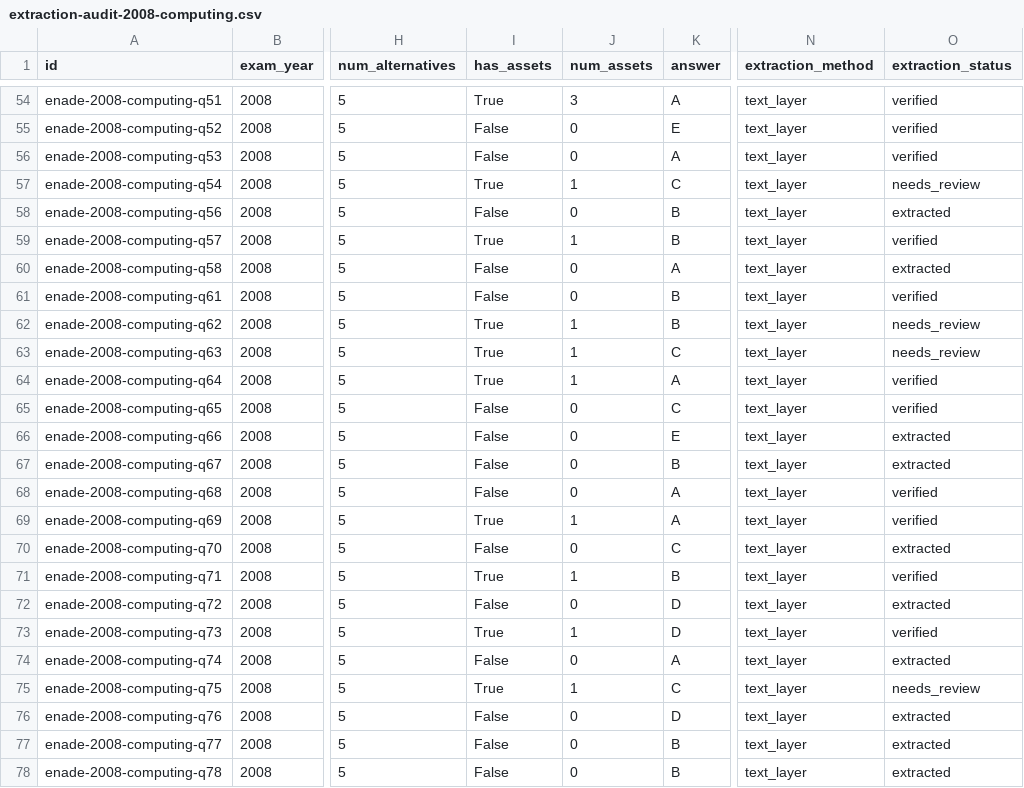
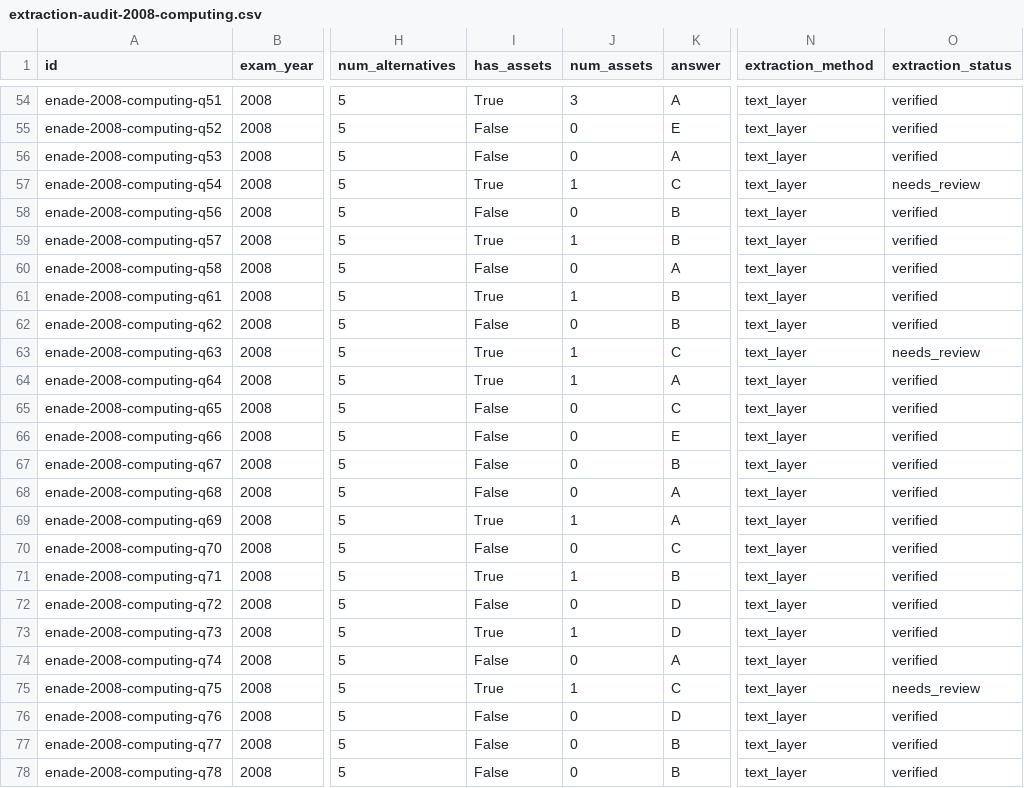
Before and after one commit to FilipePessoa30/PDF_TO_MD, a CSV file: data/manifests/extraction-audit-2008-computing.csv, drawn as a sheet; only a part is shown, gaps mark what is left out; the diff covers the shown part only; the diff names each change by its address in the sheet, - before the commit and + after, or states it on an @@ line.

Commit message:
Implement forward-reference caption handling in extraction pipeline
- Added a new module `reference_captions.py` to manage explicit documentary reference captions ("Figura para a questao N") that override geometric/textual span-slicing.
- Introduced functions to detect captions in spans, resolve their targets, and apply transfers of captions and their anchored labels to the appropriate question spans.
- Updated `pipeline.py` to integrate the new caption transfer mechanism, ensuring captions are processed before any destructive operations.
- Enhanced `figures.py` with validation for rectangles to prevent rendering issues with invalid bounding boxes.
- Added unit and integration tests for the new functionality, covering various scenarios including valid transfers, rejection cases, and ensuring no unintended transfers occur.
- Regression tests added to ensure existing functionality remains intact and to verify that questions are not contaminated by labels from other questions.

```diff
--- a/data/manifests/extraction-audit-2008-computing.csv
+++ b/data/manifests/extraction-audit-2008-computing.csv
-O58 (extraction_status): extracted
+O58 (extraction_status): verified
-O60 (extraction_status): extracted
+O60 (extraction_status): verified
-I61 (has_assets): False
+I61 (has_assets): True
-J61 (num_assets): 0
+J61 (num_assets): 1
-I62 (has_assets): True
+I62 (has_assets): False
-J62 (num_assets): 1
+J62 (num_assets): 0
-O62 (extraction_status): needs_review
+O62 (extraction_status): verified
-O66:O67 (extraction_status): extracted
+O66:O67 (extraction_status): verified
-O70 (extraction_status): extracted
+O70 (extraction_status): verified
-O72 (extraction_status): extracted
+O72 (extraction_status): verified
-O74 (extraction_status): extracted
+O74 (extraction_status): verified
-O76:O78 (extraction_status): extracted
+O76:O78 (extraction_status): verified
```
Also changed, not shown: 21 edited cells elsewhere in this file, 46 other files.
